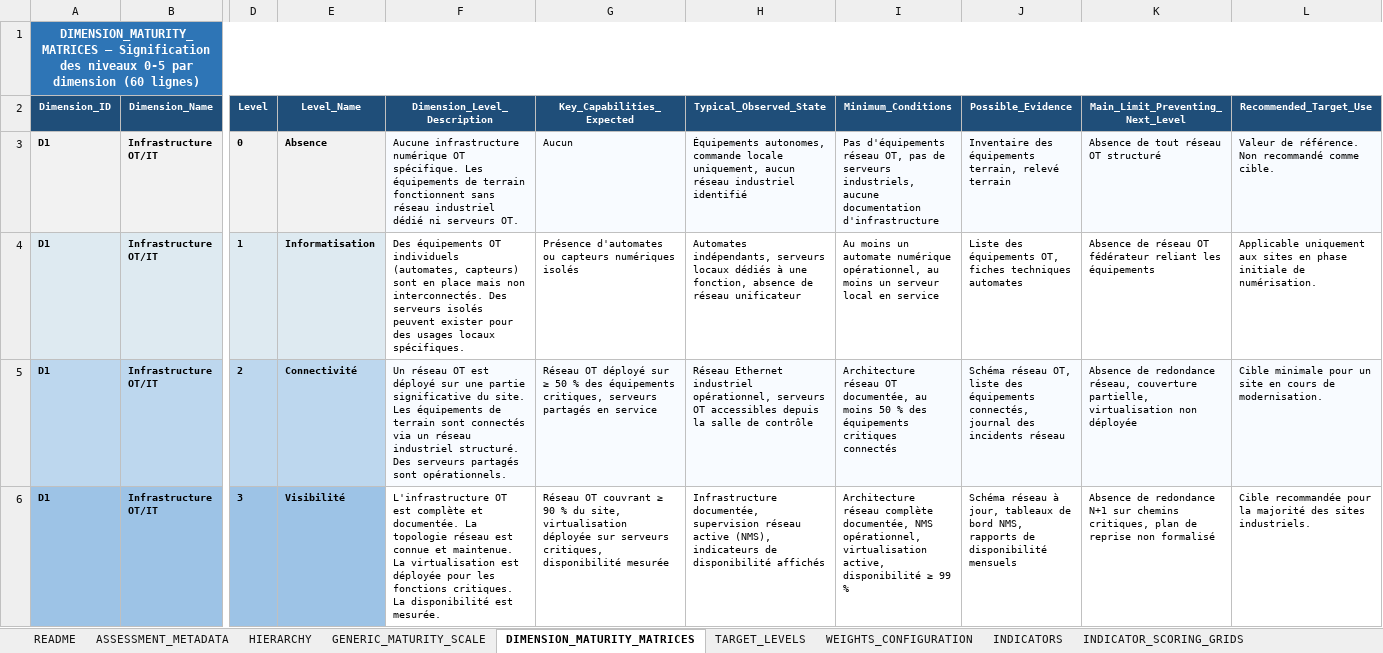
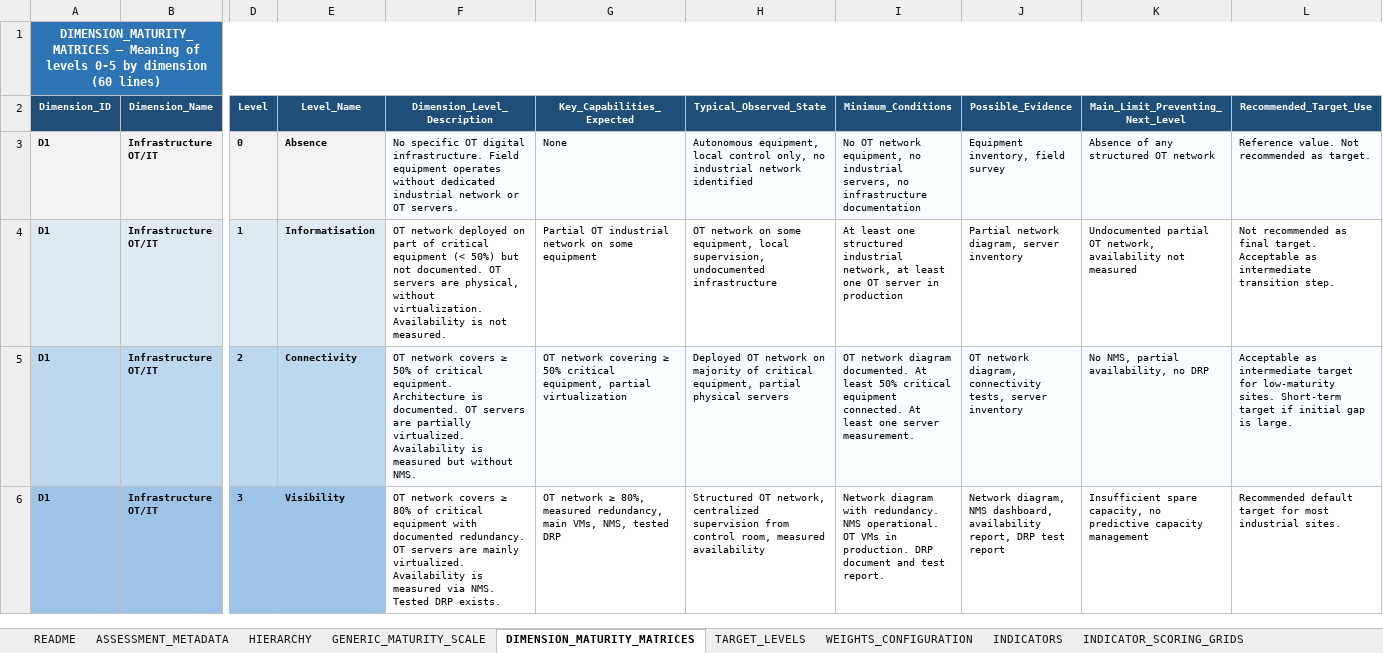
Before and after one commit to Jjaiden/Projet_PFA_JESA_V1.0, an Excel workbook: assets/templates/assessment_template.xlsx, sheet DIMENSION_MATURITY_MATRICES, drawn as a sheet; only a part is shown, gaps mark what is left out; values as stored, in another font and other column widths than the file's, no borders; the diff covers the shown part only; the diff names each change by its address in the sheet, - before the commit and + after, or states it on an @@ line.

```diff
--- a/assets/templates/assessment_template.xlsx (sheet DIMENSION_MATURITY_MATRICES)
+++ b/assets/templates/assessment_template.xlsx (sheet DIMENSION_MATURITY_MATRICES)
-A1 (Dimension_ID): DIMENSION_MATURITY_MATRICES — Signification des niveaux 0-5 par dimension (60 lignes)
+A1 (Dimension_ID): DIMENSION_MATURITY_MATRICES — Meaning of levels 0-5 by dimension (60 lines)
-F3 (Dimension_Level_Description): Aucune infrastructure numérique OT spécifique. Les équipements de terrain fonctionnent sans réseau industriel dédié ni serveurs OT.
+F3 (Dimension_Level_Description): No specific OT digital infrastructure. Field equipment operates without dedicated industrial network or OT servers.
-G3 (Key_Capabilities_Expected): Aucun
+G3 (Key_Capabilities_Expected): None
-H3 (Typical_Observed_State): Équipements autonomes, commande locale uniquement, aucun réseau industriel identifié
+H3 (Typical_Observed_State): Autonomous equipment, local control only, no industrial network identified
-I3 (Minimum_Conditions): Pas d'équipements réseau OT, pas de serveurs industriels, aucune documentation d'infrastructure
+I3 (Minimum_Conditions): No OT network equipment, no industrial servers, no infrastructure documentation
-J3 (Possible_Evidence): Inventaire des équipements terrain, relevé terrain
+J3 (Possible_Evidence): Equipment inventory, field survey
-K3 (Main_Limit_Preventing_Next_Level): Absence de tout réseau OT structuré
+K3 (Main_Limit_Preventing_Next_Level): Absence of any structured OT network
-L3 (Recommended_Target_Use): Valeur de référence. Non recommandé comme cible.
+L3 (Recommended_Target_Use): Reference value. Not recommended as target.
-F4 (Dimension_Level_Description): Des équipements OT individuels (automates, capteurs) sont en place mais non interconnectés. Des serveurs isolés peuvent exister pour des usages locaux spécifiques.
+F4 (Dimension_Level_Description): OT network deployed on part of critical equipment (< 50%) but not documented. OT servers are physical, without virtualization. Availability is not measured.
-G4 (Key_Capabilities_Expected): Présence d'automates ou capteurs numériques isolés
+G4 (Key_Capabilities_Expected): Partial OT industrial network on some equipment
-H4 (Typical_Observed_State): Automates indépendants, serveurs locaux dédiés à une fonction, absence de réseau unificateur
+H4 (Typical_Observed_State): OT network on some equipment, local supervision, undocumented infrastructure
-I4 (Minimum_Conditions): Au moins un automate numérique opérationnel, au moins un serveur local en service
+I4 (Minimum_Conditions): At least one structured industrial network, at least one OT server in production
-J4 (Possible_Evidence): Liste des équipements OT, fiches techniques automates
+J4 (Possible_Evidence): Partial network diagram, server inventory
-K4 (Main_Limit_Preventing_Next_Level): Absence de réseau OT fédérateur reliant les équipements
+K4 (Main_Limit_Preventing_Next_Level): Undocumented partial OT network, availability not measured
-L4 (Recommended_Target_Use): Applicable uniquement aux sites en phase initiale de numérisation.
+L4 (Recommended_Target_Use): Not recommended as final target. Acceptable as intermediate transition step.
-E5 (Level_Name): Connectivité
+E5 (Level_Name): Connectivity
-F5 (Dimension_Level_Description): Un réseau OT est déployé sur une partie significative du site. Les équipements de terrain sont connectés via un réseau industriel structuré. Des serveurs partagés sont opérationnels.
+F5 (Dimension_Level_Description): OT network covers ≥ 50% of critical equipment. Architecture is documented. OT servers are partially virtualized. Availability is measured but without NMS.
-G5 (Key_Capabilities_Expected): Réseau OT déployé sur ≥ 50 % des équipements critiques, serveurs partagés en service
+G5 (Key_Capabilities_Expected): OT network covering ≥ 50% critical equipment, partial virtualization
-H5 (Typical_Observed_State): Réseau Ethernet industriel opérationnel, serveurs OT accessibles depuis la salle de contrôle
+H5 (Typical_Observed_State): Deployed OT network on majority of critical equipment, partial physical servers
-I5 (Minimum_Conditions): Architecture réseau OT documentée, au moins 50 % des équipements critiques connectés
+I5 (Minimum_Conditions): OT network diagram documented. At least 50% critical equipment connected. At least one server measurement.
-J5 (Possible_Evidence): Schéma réseau OT, liste des équipements connectés, journal des incidents réseau
+J5 (Possible_Evidence): OT network diagram, connectivity tests, server inventory
-K5 (Main_Limit_Preventing_Next_Level): Absence de redondance réseau, couverture partielle, virtualisation non déployée
+K5 (Main_Limit_Preventing_Next_Level): No NMS, partial availability, no DRP
-L5 (Recommended_Target_Use): Cible minimale pour un site en cours de modernisation.
+L5 (Recommended_Target_Use): Acceptable as intermediate target for low-maturity sites. Short-term target if initial gap is large.
-E6 (Level_Name): Visibilité
+E6 (Level_Name): Visibility
-F6 (Dimension_Level_Description): L'infrastructure OT est complète et documentée. La topologie réseau est connue et maintenue. La virtualisation est déployée pour les fonctions critiques. La disponibilité est mesurée.
+F6 (Dimension_Level_Description): OT network covers ≥ 80% of critical equipment with documented redundancy. OT servers are mainly virtualized. Availability is measured via NMS. Tested DRP exists.
-G6 (Key_Capabilities_Expected): Réseau OT couvrant ≥ 90 % du site, virtualisation déployée sur serveurs critiques, disponibilité mesurée
+G6 (Key_Capabilities_Expected): OT network ≥ 80%, measured redundancy, main VMs, NMS, tested DRP
-H6 (Typical_Observed_State): Infrastructure documentée, supervision réseau active (NMS), indicateurs de disponibilité affichés
+H6 (Typical_Observed_State): Structured OT network, centralized supervision from control room, measured availability
-I6 (Minimum_Conditions): Architecture réseau complète documentée, NMS opérationnel, virtualisation active, disponibilité ≥ 99 %
+I6 (Minimum_Conditions): Network diagram with redundancy. NMS operational. OT VMs in production. DRP document and test report.
-J6 (Possible_Evidence): Schéma réseau à jour, tableaux de bord NMS, rapports de disponibilité mensuels
+J6 (Possible_Evidence): Network diagram, NMS dashboard, availability report, DRP test report
-K6 (Main_Limit_Preventing_Next_Level): Absence de redondance N+1 sur chemins critiques, plan de reprise non formalisé
+K6 (Main_Limit_Preventing_Next_Level): Insufficient spare capacity, no predictive capacity management
-L6 (Recommended_Target_Use): Cible recommandée pour la majorité des sites industriels.
+L6 (Recommended_Target_Use): Recommended default target for most industrial sites.
```
Also changed, not shown: 464 edited cells elsewhere in this sheet, sheet INDICATOR_SCORING_GRIDS, sheet INDICATORS, sheet QUESTIONNAIRE_TEMPLATE, sheet WEIGHTS_CONFIGURATION, sheet EVIDENCE_CATALOG, sheet HIERARCHY, 5 more sheets, data/knowledge_base/BASE_CONNAISSANCES_RECOMMANDATIONS_JESA.xlsx, data/knowledge_base/REFERENTIEL_GRILLES_MATURITE_DIGITALE_JESA.xlsx, 25 other files.
